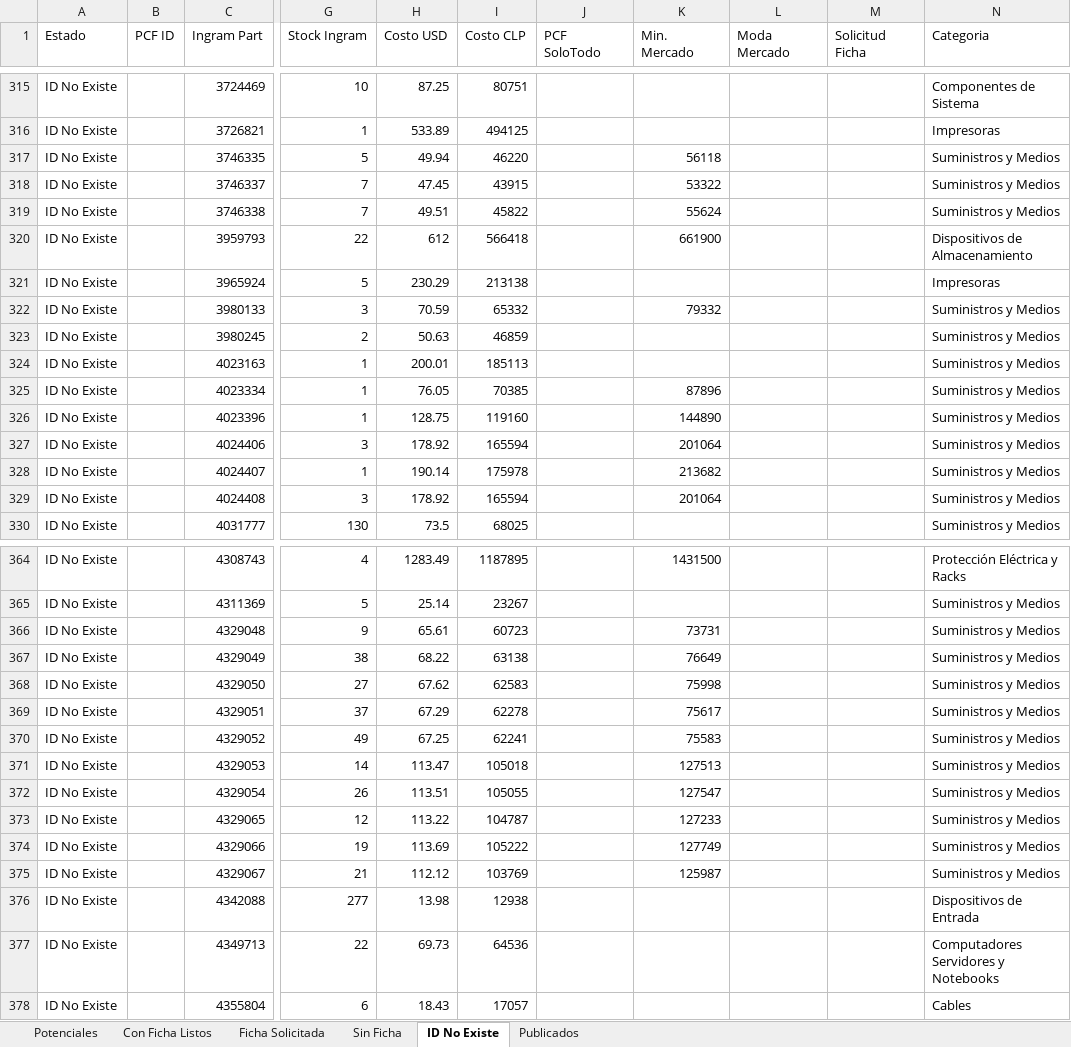
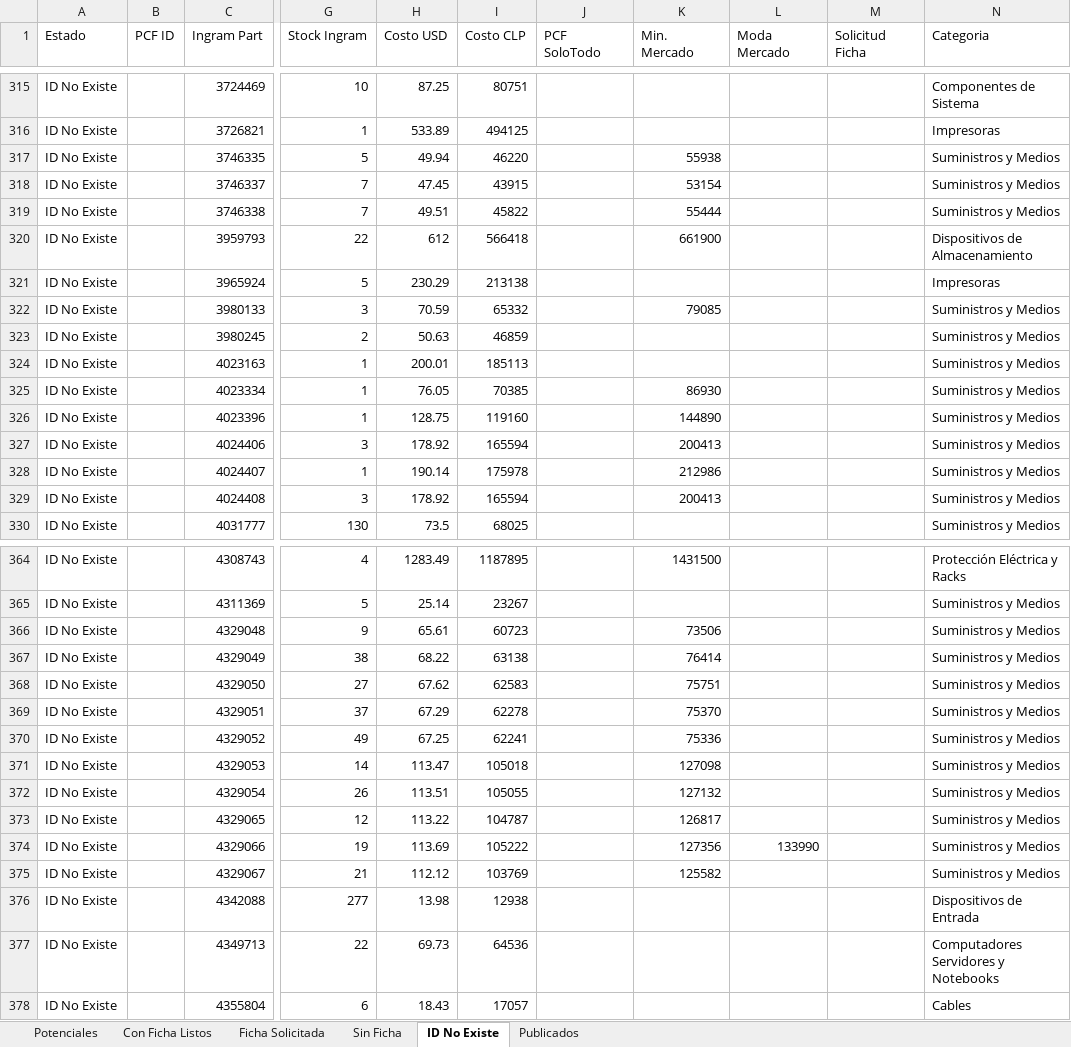
Before and after one commit to aincatoni/pcfactory-monitor-mayoristas, an Excel workbook: mayorista-report.xlsx, sheet ID No Existe, drawn as a sheet; only a part is shown, gaps mark what is left out; values as stored, in another font and other column widths than the file's, no borders; the diff covers the shown part only; the diff names each change by its address in the sheet, - before the commit and + after, or states it on an @@ line.

```diff
--- a/mayorista-report.xlsx (sheet ID No Existe)
+++ b/mayorista-report.xlsx (sheet ID No Existe)
-K317 (Min. Mercado): 56118
+K317 (Min. Mercado): 55938
-K318 (Min. Mercado): 53322
+K318 (Min. Mercado): 53154
-K319 (Min. Mercado): 55624
+K319 (Min. Mercado): 55444
-K322 (Min. Mercado): 79332
+K322 (Min. Mercado): 79085
-K325 (Min. Mercado): 87896
+K325 (Min. Mercado): 86930
-K327 (Min. Mercado): 201064
+K327 (Min. Mercado): 200413
-K328 (Min. Mercado): 213682
+K328 (Min. Mercado): 212986
-K329 (Min. Mercado): 201064
+K329 (Min. Mercado): 200413
-K366 (Min. Mercado): 73731
+K366 (Min. Mercado): 73506
-K367 (Min. Mercado): 76649
+K367 (Min. Mercado): 76414
-K368 (Min. Mercado): 75998
+K368 (Min. Mercado): 75751
-K369 (Min. Mercado): 75617
+K369 (Min. Mercado): 75370
-K370 (Min. Mercado): 75583
+K370 (Min. Mercado): 75336
-K371 (Min. Mercado): 127513
+K371 (Min. Mercado): 127098
-K372 (Min. Mercado): 127547
+K372 (Min. Mercado): 127132
-K373 (Min. Mercado): 127233
+K373 (Min. Mercado): 126817
-K374 (Min. Mercado): 127749
+K374 (Min. Mercado): 127356
-L374 (Moda Mercado): (empty)
+L374 (Moda Mercado): 133990
-K375 (Min. Mercado): 125987
+K375 (Min. Mercado): 125582
```
Also changed, not shown: 57 edited cells elsewhere in this sheet, sheet Publicados, sheet Potenciales, sheet Con Ficha Listos, sheet Sin Ficha, 2 other files.
